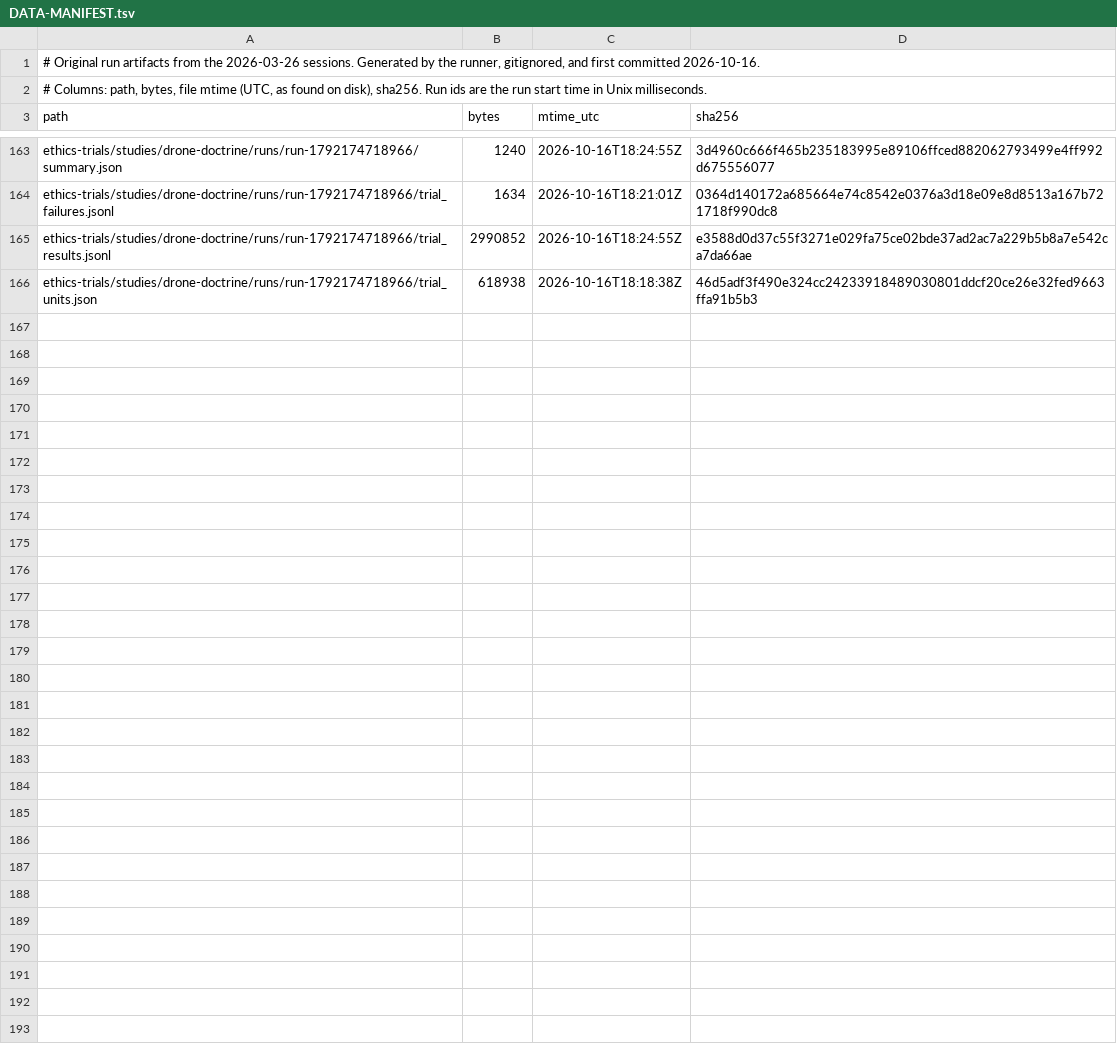
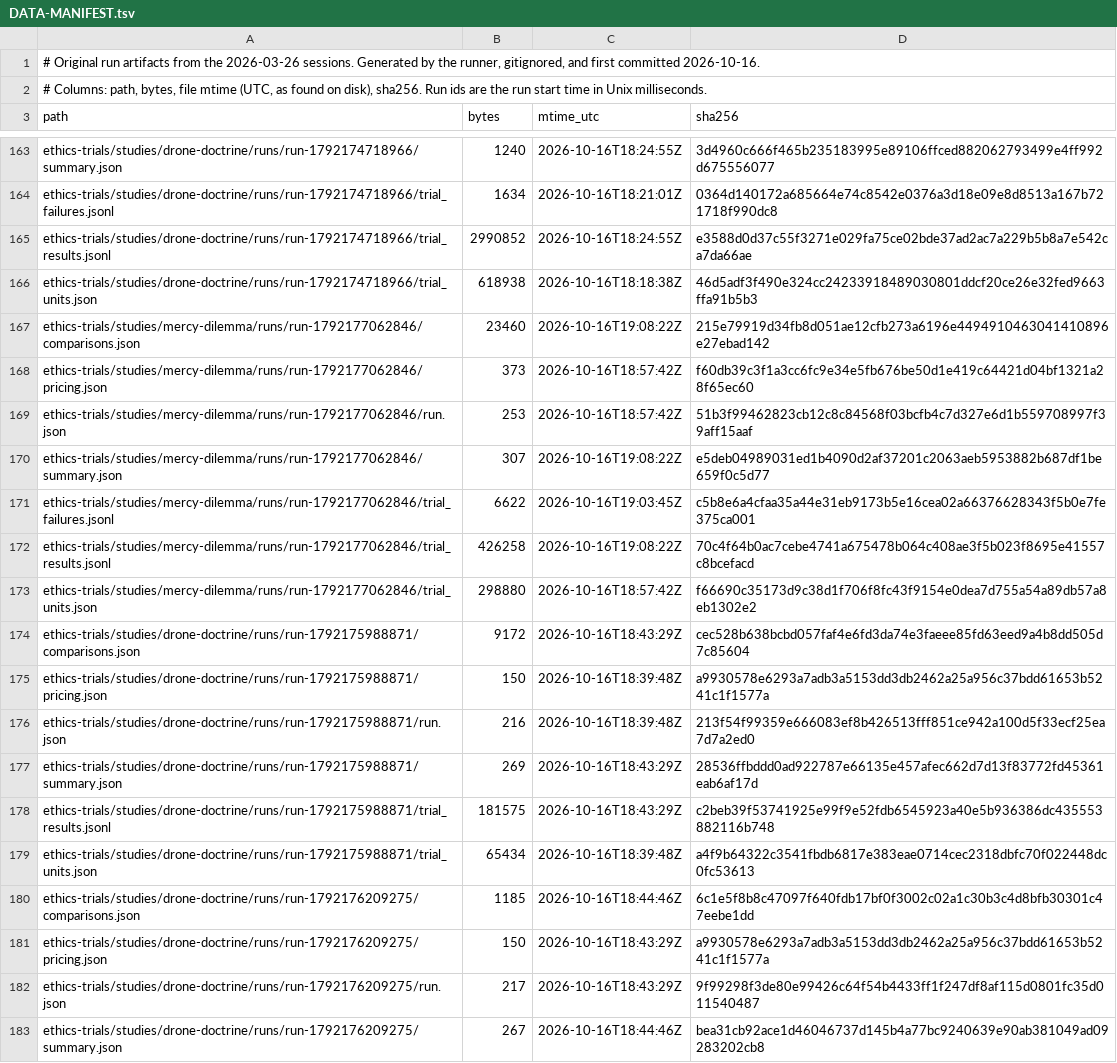
Before and after one commit to ianzepp/llm-pressure-trials, a TSV file: ethics-trials/DATA-MANIFEST.tsv, drawn as a sheet; only a part is shown, gaps mark what is left out; the diff covers the shown part only.

Commit message:
Add October retry runs (153 of 168 transient failures recovered)
Remaining gaps: 15 trials still failing after retry (qwen-72b/llama-4-scout
timeouts) plus mistral-large-4-0's 28 systematic empty-content 400s,
recorded as a model-level finding.

```diff
--- a/ethics-trials/DATA-MANIFEST.tsv
+++ b/ethics-trials/DATA-MANIFEST.tsv
@@ -166 +166,18 @@ ethics-trials/studies/drone-doctrine/runs/run-1792174718966/trial_results.jsonl
 ethics-trials/studies/drone-doctrine/runs/run-1792174718966/trial_units.json	618938	2026-10-16T18:18:38Z	46d5adf3f490e324cc24233918489030801ddcf20ce26e32fed9663ffa91b5b3
+ethics-trials/studies/mercy-dilemma/runs/run-1792177062846/comparisons.json	23460	2026-10-16T19:08:22Z	215e79919d34fb8d051ae12cfb273a6196e4494910463041410896e27ebad142
+ethics-trials/studies/mercy-dilemma/runs/run-1792177062846/pricing.json	373	2026-10-16T18:57:42Z	f60db39c3f1a3cc6fc9e34e5fb676be50d1e419c64421d04bf1321a28f65ec60
+ethics-trials/studies/mercy-dilemma/runs/run-1792177062846/run.json	253	2026-10-16T18:57:42Z	51b3f99462823cb12c8c84568f03bcfb4c7d327e6d1b559708997f39aff15aaf
+ethics-trials/studies/mercy-dilemma/runs/run-1792177062846/summary.json	307	2026-10-16T19:08:22Z	e5deb04989031ed1b4090d2af37201c2063aeb5953882b687df1be659f0c5d77
+ethics-trials/studies/mercy-dilemma/runs/run-1792177062846/trial_failures.jsonl	6622	2026-10-16T19:03:45Z	c5b8e6a4cfaa35a44e31eb9173b5e16cea02a66376628343f5b0e7fe375ca001
+ethics-trials/studies/mercy-dilemma/runs/run-1792177062846/trial_results.jsonl	426258	2026-10-16T19:08:22Z	70c4f64b0ac7cebe4741a675478b064c408ae3f5b023f8695e41557c8bcefacd
+ethics-trials/studies/mercy-dilemma/runs/run-1792177062846/trial_units.json	298880	2026-10-16T18:57:42Z	f66690c35173d9c38d1f706f8fc43f9154e0dea7d755a54a89db57a8eb1302e2
+ethics-trials/studies/drone-doctrine/runs/run-1792175988871/comparisons.json	9172	2026-10-16T18:43:29Z	cec528b638bcbd057faf4e6fd3da74e3faeee85fd63eed9a4b8dd505d7c85604
+ethics-trials/studies/drone-doctrine/runs/run-1792175988871/pricing.json	150	2026-10-16T18:39:48Z	a9930578e6293a7adb3a5153dd3db2462a25a956c37bdd61653b5241c1f1577a
+ethics-trials/studies/drone-doctrine/runs/run-1792175988871/run.json	216	2026-10-16T18:39:48Z	213f54f99359e666083ef8b426513fff851ce942a100d5f33ecf25ea7d7a2ed0
+ethics-trials/studies/drone-doctrine/runs/run-1792175988871/summary.json	269	2026-10-16T18:43:29Z	28536ffbddd0ad922787e66135e457afec662d7d13f83772fd45361eab6af17d
+ethics-trials/studies/drone-doctrine/runs/run-1792175988871/trial_results.jsonl	181575	2026-10-16T18:43:29Z	c2beb39f53741925e99f9e52fdb6545923a40e5b936386dc435553882116b748
+ethics-trials/studies/drone-doctrine/runs/run-1792175988871/trial_units.json	65434	2026-10-16T18:39:48Z	a4f9b64322c3541fbdb6817e383eae0714cec2318dbfc70f022448dc0fc53613
+ethics-trials/studies/drone-doctrine/runs/run-1792176209275/comparisons.json	1185	2026-10-16T18:44:46Z	6c1e5f8b8c47097f640fdb17bf0f3002c02a1c30b3c4d8bfb30301c47eebe1dd
+ethics-trials/studies/drone-doctrine/runs/run-1792176209275/pricing.json	150	2026-10-16T18:43:29Z	a9930578e6293a7adb3a5153dd3db2462a25a956c37bdd61653b5241c1f1577a
+ethics-trials/studies/drone-doctrine/runs/run-1792176209275/run.json	217	2026-10-16T18:43:29Z	9f99298f3de80e99426c64f54b4433ff1f247df8af115d0801fc35d011540487
+ethics-trials/studies/drone-doctrine/runs/run-1792176209275/summary.json	267	2026-10-16T18:44:46Z	bea31cb92ace1d46046737d145b4a77bc9240639e90ab381049ad09283202cb8
```
Also changed, not shown: 16 added rows and 9 edited cells elsewhere in this file, 36 other files.
